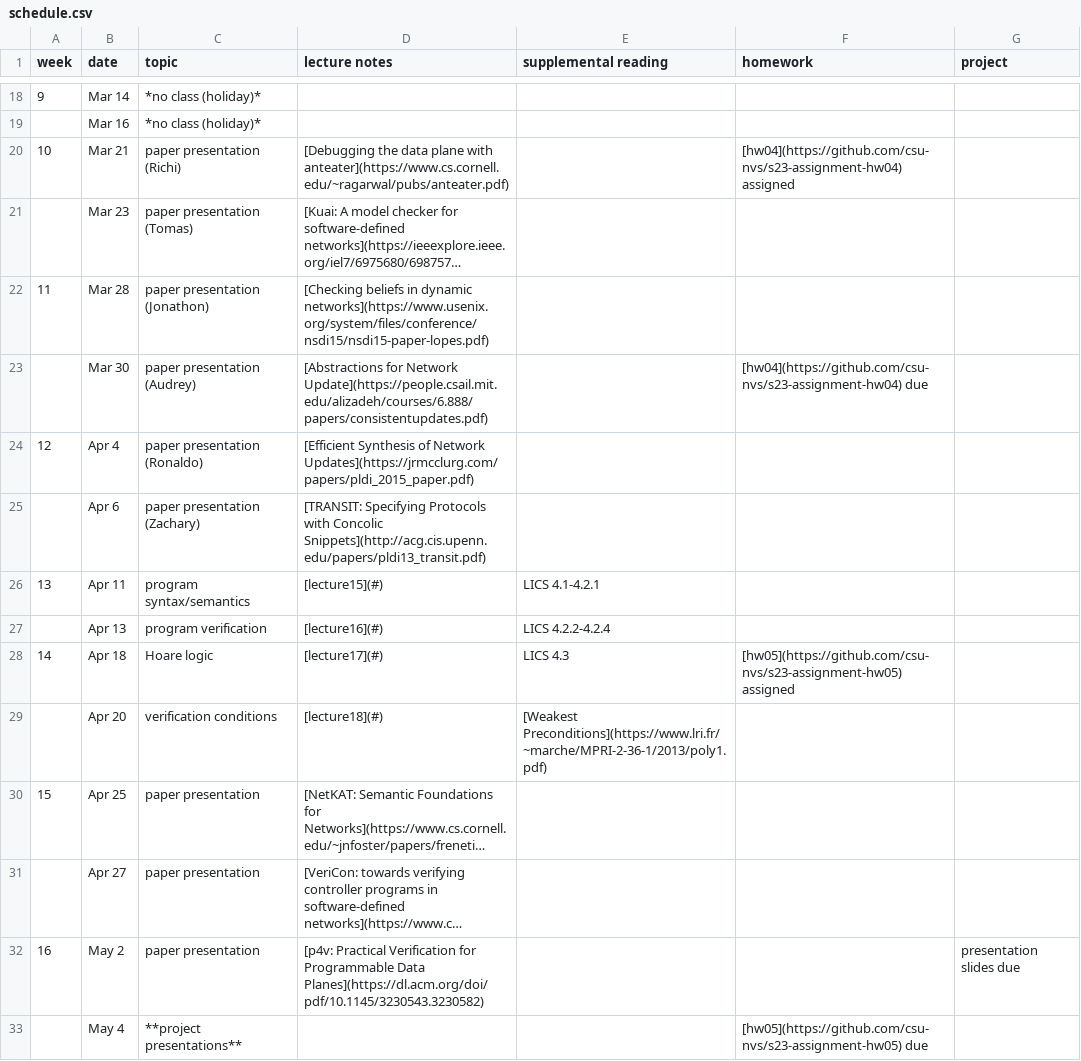
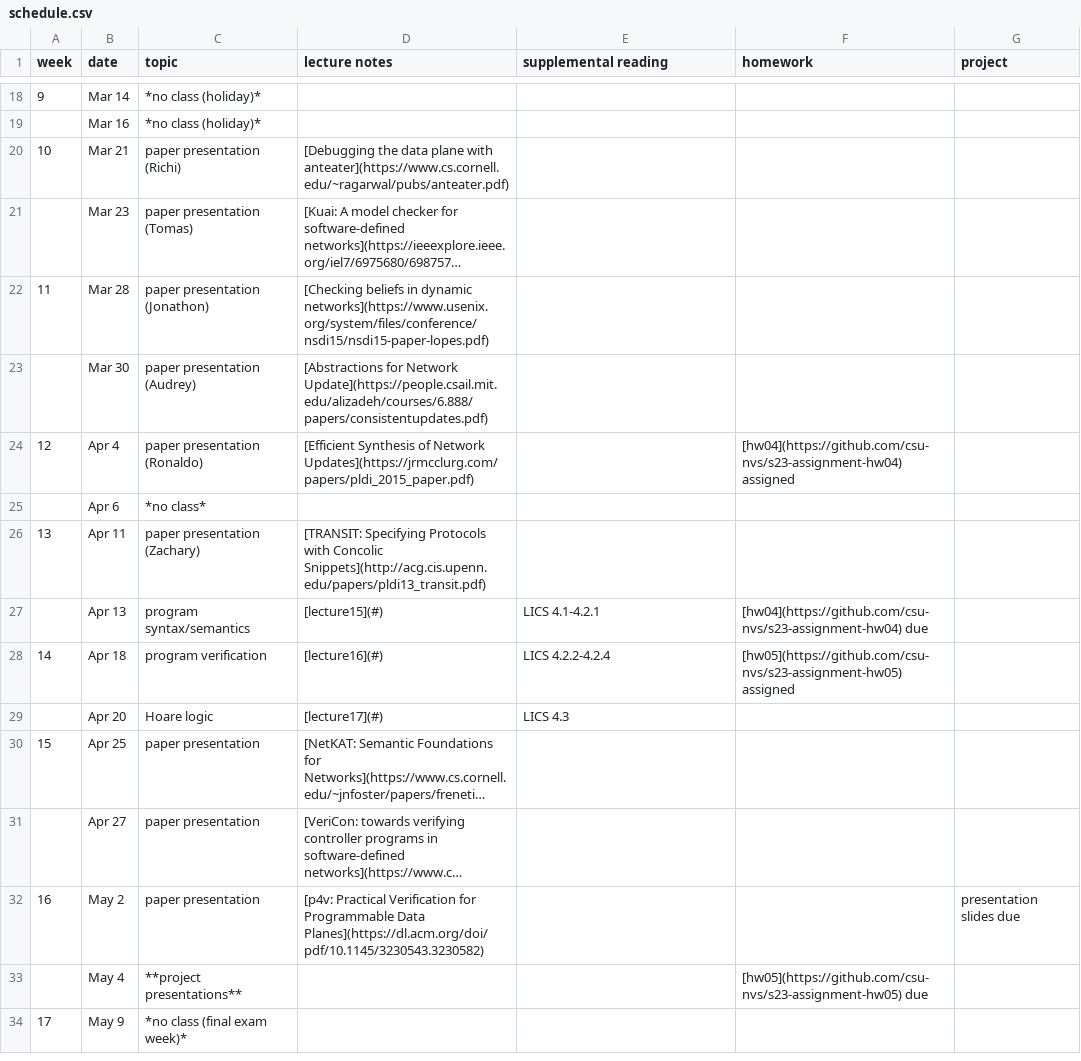
Before and after one commit to csu-nvs/s23-syllabus, a CSV file: schedule.csv, drawn as a sheet; only a part is shown, gaps mark what is left out; the shorter side is filled out with more unchanged rows; long unchanged cells end in …; the diff names each change by its address in the sheet, - before the commit and + after, or states it on an @@ line.

```diff
--- a/schedule.csv
+++ b/schedule.csv
-F20 (homework): [hw04](https://github.com/csu-nvs/s23-assignment-hw04) assigned
+F20 (homework): (empty)
-F23 (homework): [hw04](https://github.com/csu-nvs/s23-assignment-hw04) due
+F23 (homework): (empty)
-F24 (homework): (empty)
+F24 (homework): [hw04](https://github.com/csu-nvs/s23-assignment-hw04) assigned
-C25 (topic): paper presentation (Zachary)
+C25 (topic): *no class*
-D25 (lecture notes): [TRANSIT: Specifying Protocols with Concolic Snippets](http://acg.cis.upenn.edu/papers/pldi13_transit.pdf)
+D25 (lecture notes): (empty)
-C26 (topic): program syntax/semantics
+C26 (topic): paper presentation (Zachary)
-D26 (lecture notes): [lecture15](#)
+D26 (lecture notes): [TRANSIT: Specifying Protocols with Concolic Snippets](http://acg.cis.upenn.edu/papers/pldi13_transit.pdf)
-E26 (supplemental reading): LICS 4.1-4.2.1
+E26 (supplemental reading): (empty)
-C27 (topic): program verification
+C27 (topic): program syntax/semantics
-D27 (lecture notes): [lecture16](#)
+D27 (lecture notes): [lecture15](#)
-E27 (supplemental reading): LICS 4.2.2-4.2.4
+E27 (supplemental reading): LICS 4.1-4.2.1
-F27 (homework): (empty)
+F27 (homework): [hw04](https://github.com/csu-nvs/s23-assignment-hw04) due
-C28 (topic): Hoare logic
+C28 (topic): program verification
-D28 (lecture notes): [lecture17](#)
+D28 (lecture notes): [lecture16](#)
-E28 (supplemental reading): LICS 4.3
+E28 (supplemental reading): LICS 4.2.2-4.2.4
-C29 (topic): verification conditions
+C29 (topic): Hoare logic
-D29 (lecture notes): [lecture18](#)
+D29 (lecture notes): [lecture17](#)
-E29 (supplemental reading): [Weakest Preconditions](https://www.lri.fr/~marche/MPRI-2-36-1/2013/poly1.pdf)
+E29 (supplemental reading): LICS 4.3
```
Also changed, not shown: 1 other file.
